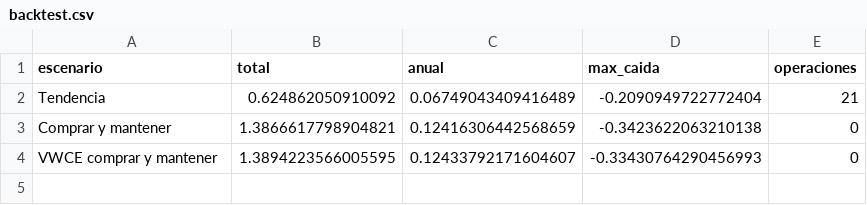
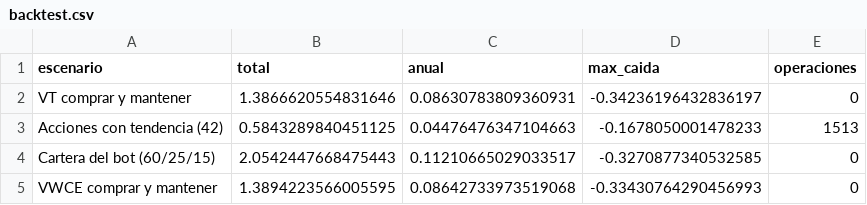
Before and after one commit to sombranba-bit/bot-trading, a CSV file: data/backtest.csv, drawn as a sheet.

Commit message:
Backtest

```diff
--- a/data/backtest.csv
+++ b/data/backtest.csv
@@ -1,4 +1,5 @@
 escenario,total,anual,max_caida,operaciones
-Tendencia,0.624862050910092,0.06749043409416489,-0.2090949722772404,21
-Comprar y mantener,1.3866617798904821,0.12416306442568659,-0.3423622063210138,0
-VWCE comprar y mantener,1.3894223566005595,0.12433792171604607,-0.33430764290456993,0
+VT comprar y mantener,1.3866620554831646,0.08630783809360931,-0.34236196432836197,0
+Acciones con tendencia (42),0.5843289840451125,0.04476476347104663,-0.1678050001478233,1513
+Cartera del bot (60/25/15),2.0542447668475443,0.11210665029033517,-0.3270877340532585,0
+VWCE comprar y mantener,1.3894223566005595,0.08642733973519068,-0.33430764290456993,0
```
